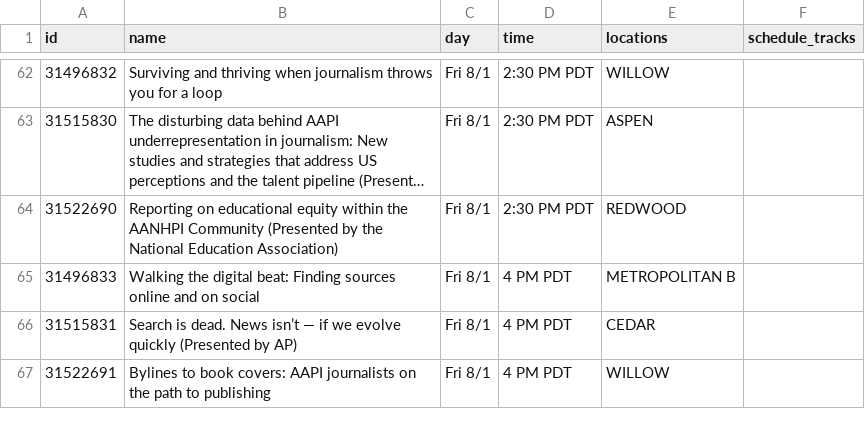
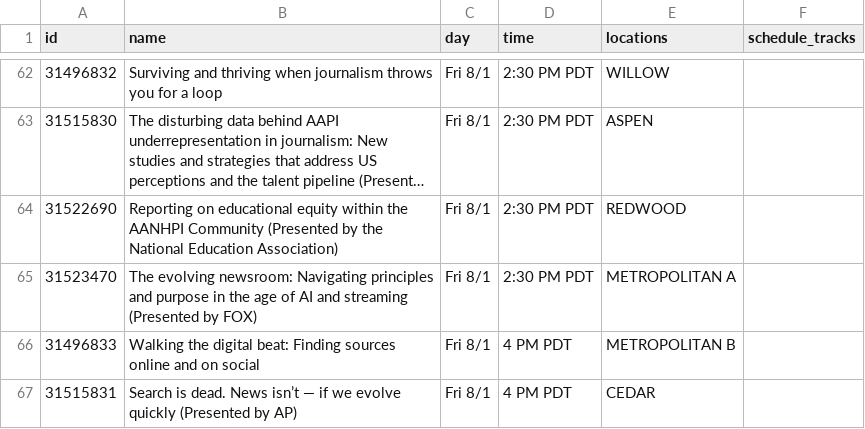
Before and after one commit to daigofuji/aaja25-schedule, a CSV file: public/schedule.csv, drawn as a sheet; only a part is shown, gaps mark what is left out; the shorter side is filled out with more unchanged rows; long unchanged cells end in ….

Commit message:
New data

```diff
--- a/public/schedule.csv
+++ b/public/schedule.csv
@@ -64,2 +64,3 @@ id,name,day,time,locations,schedule_tracks
 31522690,"Reporting on educational equity within the AANHPI Community (Presented by the National Education Association)",Fri 8/1,2:30 PM PDT,REDWOOD,
+31523470,"The evolving newsroom: Navigating principles and purpose in the age of AI and streaming (Presented by FOX)",Fri 8/1,2:30 PM PDT,METROPOLITAN A,
 31496833,"Walking the digital beat: Finding sources online and on social",Fri 8/1,4 PM PDT,METROPOLITAN B,
```
Also changed, not shown: 4 other files.
